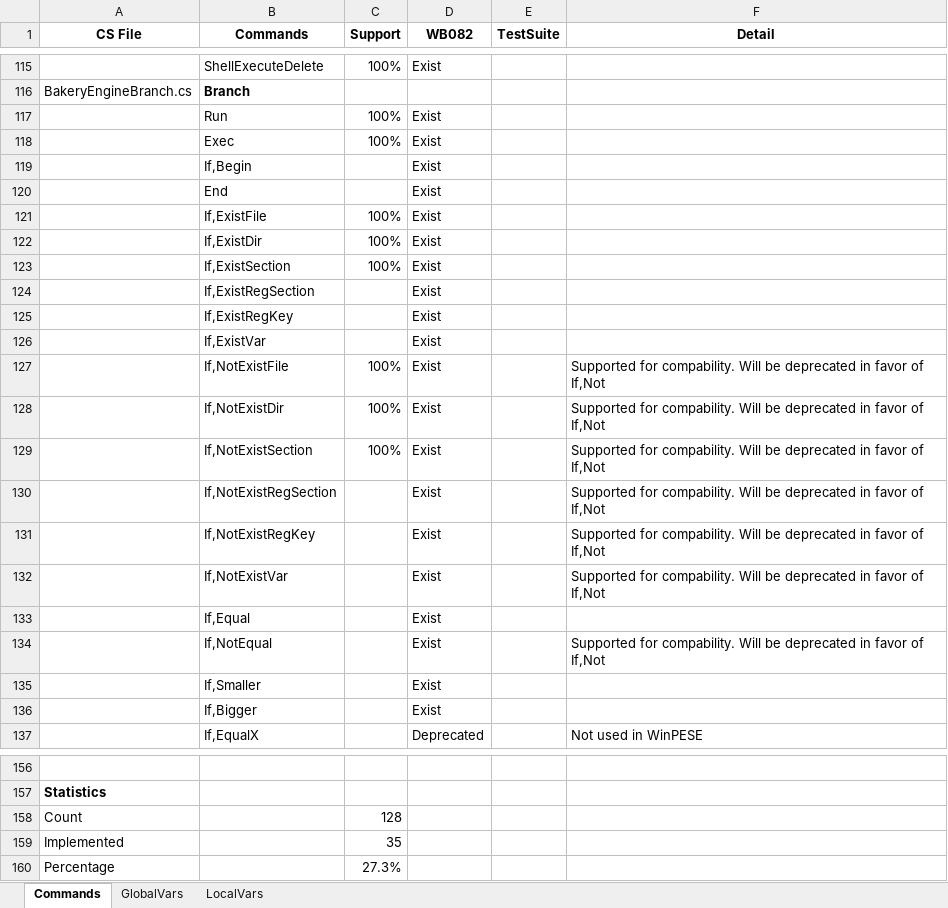
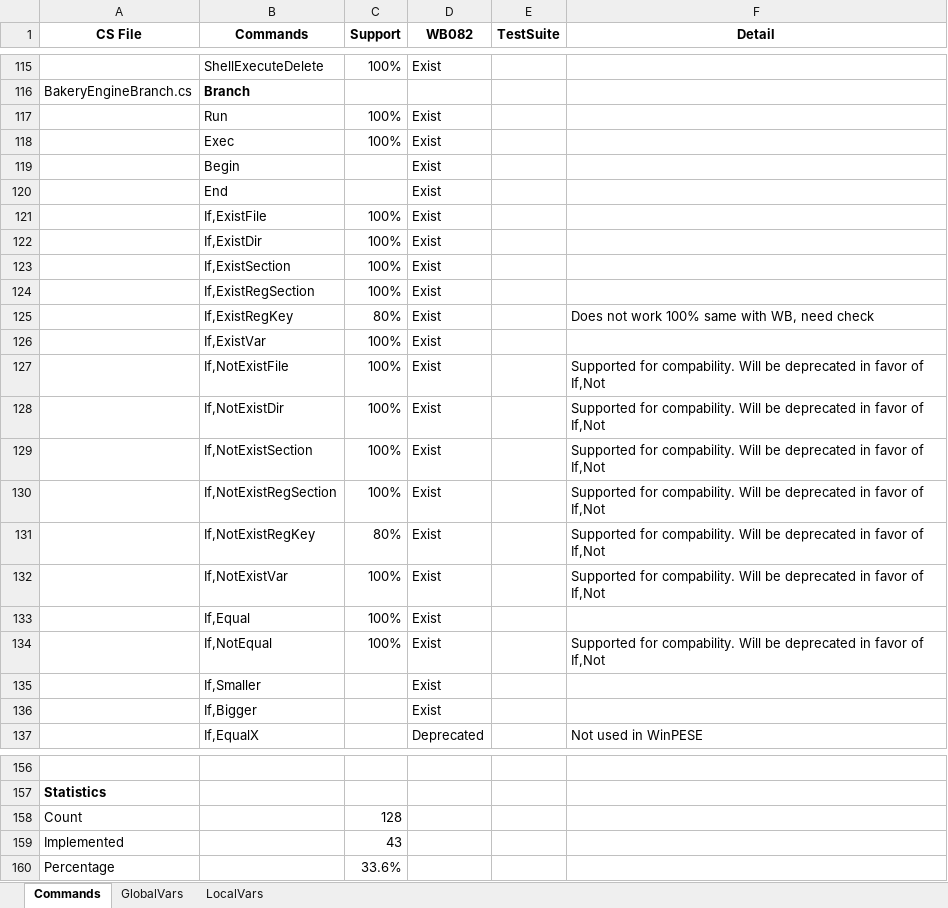
Before and after one commit to pebakery/pebakery, an Excel workbook: ResShare/SupportState.xlsx, sheet Commands, drawn as a sheet; only a part is shown, gaps mark what is left out; values as stored, in another font and other column widths than the file's, no borders; the diff names each change by its address in the sheet, - before the commit and + after, or states it on an @@ line.

```diff
--- a/ResShare/SupportState.xlsx (sheet Commands)
+++ b/ResShare/SupportState.xlsx (sheet Commands)
-B119 (Commands): If,Begin
+B119 (Commands): Begin
-C124 (Support): (empty)
+C124 (Support): 100%
-C125 (Support): (empty)
+C125 (Support): 80%
-F125 (Detail): (empty)
+F125 (Detail): Does not work 100% same with WB, need check
-C126 (Support): (empty)
+C126 (Support): 100%
-C130 (Support): (empty)
+C130 (Support): 100%
-C131 (Support): (empty)
+C131 (Support): 80%
-C132:C134 (Support): (empty)
+C132:C134 (Support): 100%
-C159 (Support): 35
+C159 (Support): 43
-C160 (Support): 27.3%
+C160 (Support): 33.6%
```
Also changed, not shown: 7 other files.
